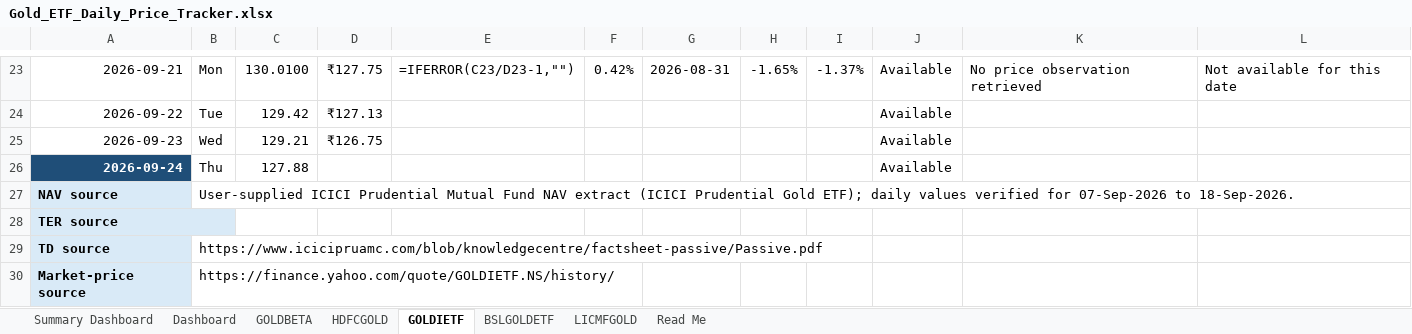
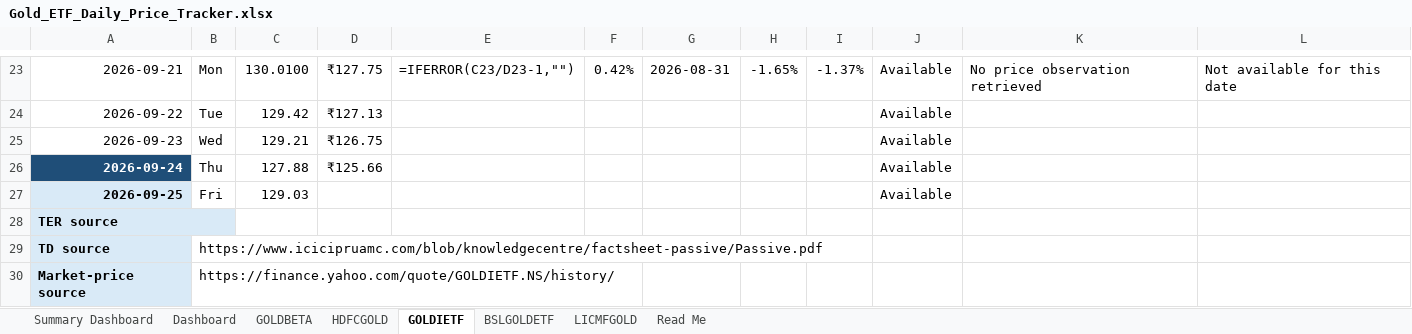
Before and after one commit to 25021141139Preetam/ETF-Gold_Tracker, an Excel workbook: Gold_ETF_Daily_Price_Tracker.xlsx, sheet GOLDIETF, drawn as a sheet; only a part is shown, gaps mark what is left out; values as stored, in another font and other column widths than the file's, no borders; formulas without a stored value are shown as written; conditional formats not drawn; removed rows and columns are numbered as before the commit, all else as after; the diff names each change by its address in the sheet, - before the commit and + after, or states it on an @@ line.

```diff
--- a/Gold_ETF_Daily_Price_Tracker.xlsx (sheet GOLDIETF)
+++ b/Gold_ETF_Daily_Price_Tracker.xlsx (sheet GOLDIETF)
-D26: (empty)
+D26: ₹125.66
-row 27: NAV source | User-supplied ICICI Prudential Mutual Fund NAV extract (ICICI Prudential Gold ETF); daily values verified for 07-Sep-2026 to 18-Sep-2026.
+row 27: 2026-09-25 | Fri | 129.03 |  |  |  |  |  |  | Available
```
Also changed, not shown: sheet Dashboard, sheet BSLGOLDETF, sheet LICMFGOLD, sheet HDFCGOLD, sheet GOLDBETA, 1 other file.
